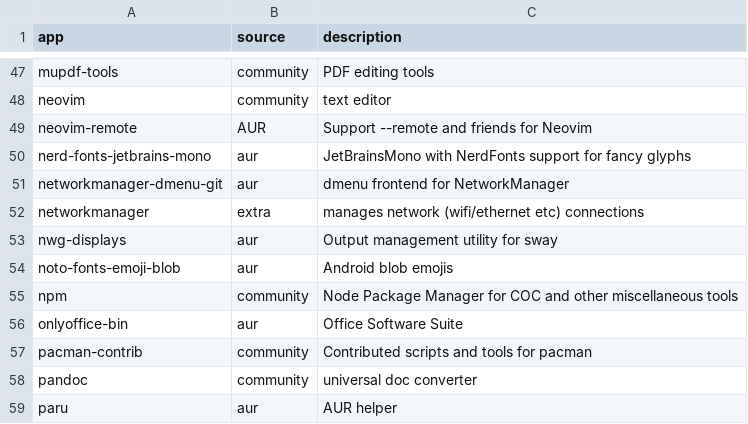
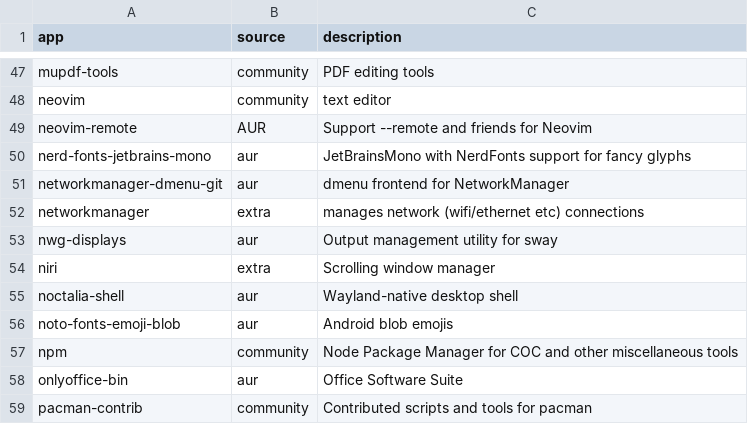
Before and after one commit to log-linear/dotfiles, a TSV file: apps.tsv, drawn as a sheet; only a part is shown, gaps mark what is left out; the shorter side is filled out with more unchanged rows.

Commit message:
Add noctalia-shell

```diff
--- a/apps.tsv
+++ b/apps.tsv
@@ -53,2 +53,4 @@ networkmanager	extra	manages network (wifi/ethernet etc) connections
 nwg-displays	aur	Output management utility for sway
+niri	extra	Scrolling window manager
+noctalia-shell	aur	Wayland-native desktop shell
 noto-fonts-emoji-blob	aur	Android blob emojis
```
Also changed, not shown: 5 other files.
